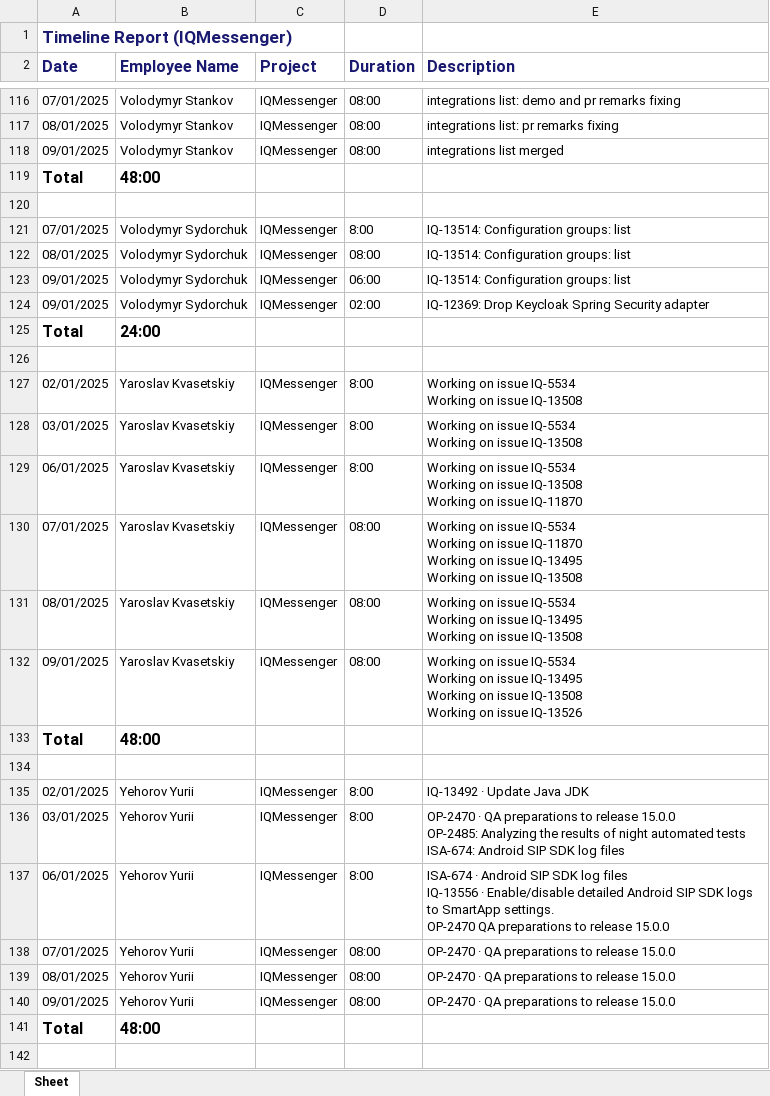
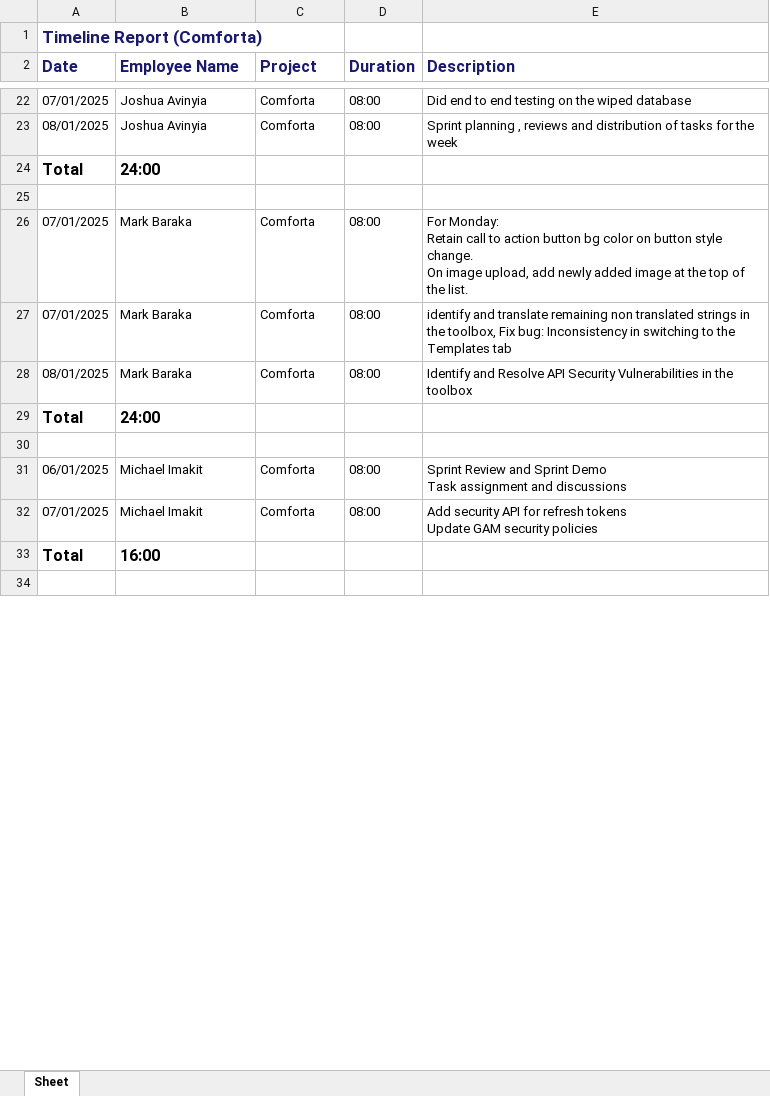
Before and after one commit to samuelitwaru/YTT, an Excel workbook: HoursReport-2025-01-01_2025-01-31.xlsx, sheet Sheet, drawn as a sheet; only a part is shown, gaps mark what is left out; values as stored, in another font and other column widths than the file's, no borders; removed rows and columns are numbered as before the commit, all else as after; ↵ is a line break in a cell; the diff covers the shown part only; the diff names each change by its address in the sheet, - before the commit and + after, or states it on an @@ line.

```diff
--- a/HoursReport-2025-01-01_2025-01-31.xlsx (sheet Sheet)
+++ b/HoursReport-2025-01-01_2025-01-31.xlsx (sheet Sheet)
-A1 (Date): Timeline Report (IQMessenger)
+A1 (Date): Timeline Report (Comforta)
-B22:B23 (Employee Name): Volodymyr Stankov
+B22:B23 (Employee Name): Joshua Avinyia
-C22:C23 (Project): IQMessenger
+C22:C23 (Project): Comforta
-E22 (Description): integrations list: demo and pr remarks fixing
+E22 (Description): Did end to end testing on the wiped database
-E23 (Description): integrations list: pr remarks fixing
+E23 (Description): Sprint planning , reviews and distribution of tasks for the week
-row 118: 09/01/2025 | Volodymyr Stankov | IQMessenger | 08:00 | integrations list merged
-row 119: Total | 48:00
-row 120: (empty)
-row 121: 07/01/2025 | Volodymyr Sydorchuk | IQMessenger | 8:00 | IQ-13514: Configuration groups: list
-row 122: 08/01/2025 | Volodymyr Sydorchuk | IQMessenger | 08:00 | IQ-13514: Configuration groups: list
-row 123: 09/01/2025 | Volodymyr Sydorchuk | IQMessenger | 06:00 | IQ-13514: Configuration groups: list
-row 124: 09/01/2025 | Volodymyr Sydorchuk | IQMessenger | 02:00 | IQ-12369: Drop Keycloak Spring Security adapter
-row 127: 02/01/2025 | Yaroslav Kvasetskiy | IQMessenger | 8:00 | Working on issue IQ-5534 ↵ Working on issue IQ-13508
-row 128: 03/01/2025 | Yaroslav Kvasetskiy | IQMessenger | 8:00 | Working on issue IQ-5534 ↵ Working on issue IQ-13508
-row 129: 06/01/2025 | Yaroslav Kvasetskiy | IQMessenger | 8:00 | Working on issue IQ-5534 ↵ Working on issue IQ-13508 ↵ Working on issue IQ-11870
+row 26: 07/01/2025 | Mark Baraka | Comforta | 08:00 | For Monday: ↵ Retain call to action button bg color on button style change. ↵ On image upload, add newly added image at the top of the list.
-B27:B28 (Employee Name): Yaroslav Kvasetskiy
+B27:B28 (Employee Name): Mark Baraka
-C27:C28 (Project): IQMessenger
+C27:C28 (Project): Comforta
-E27 (Description): Working on issue IQ-5534 ↵ Working on issue IQ-11870 ↵ Working on issue IQ-13495 ↵ Working on issue IQ-13508
+E27 (Description): identify and translate remaining non translated strings in the toolbox, Fix bug: Inconsistency in switching to the Templates tab
-E28 (Description): Working on issue IQ-5534 ↵ Working on issue IQ-13495 ↵ Working on issue IQ-13508
+E28 (Description): Identify and Resolve API Security Vulnerabilities in the toolbox
-row 132: 09/01/2025 | Yaroslav Kvasetskiy | IQMessenger | 08:00 | Working on issue IQ-5534 ↵ Working on issue IQ-13495 ↵ Working on issue IQ-13508 ↵ Working on issue IQ-13526
-B29 (Employee Name): 48:00
+B29 (Employee Name): 24:00
-row 135: 02/01/2025 | Yehorov Yurii | IQMessenger | 8:00 | IQ-13492 · Update Java JDK
-row 136: 03/01/2025 | Yehorov Yurii | IQMessenger | 8:00 | OP-2470 · QA preparations to release 15.0.0 ↵ OP-2485: Analyzing the results of night automated tests ↵ ISA-674: Android SIP SDK log files
-B31:B32 (Employee Name): Yehorov Yurii
+B31:B32 (Employee Name): Michael Imakit
-C31:C32 (Project): IQMessenger
+C31:C32 (Project): Comforta
-D31 (Duration): 8:00
+D31 (Duration): 08:00
-E31 (Description): ISA-674 · Android SIP SDK log files ↵ IQ-13556 · Enable/disable detailed Android SIP SDK logs to SmartApp settings. ↵ OP-2470 QA preparations to release 15.0.0
+E31 (Description): Sprint Review and Sprint Demo ↵ Task assignment and discussions
-E32 (Description): OP-2470 · QA preparations to release 15.0.0
+E32 (Description): Add security API for refresh tokens ↵ Update GAM security policies
-row 139: 08/01/2025 | Yehorov Yurii | IQMessenger | 08:00 | OP-2470 · QA preparations to release 15.0.0
-row 140: 09/01/2025 | Yehorov Yurii | IQMessenger | 08:00 | OP-2470 · QA preparations to release 15.0.0
-B33 (Employee Name): 48:00
+B33 (Employee Name): 16:00
```
Also changed, not shown: 3 added rows, 104 removed rows and 48 edited cells elsewhere in this sheet, 57 other files.
